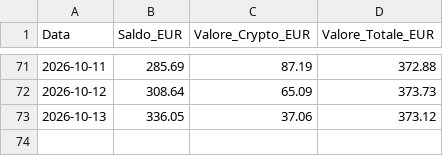
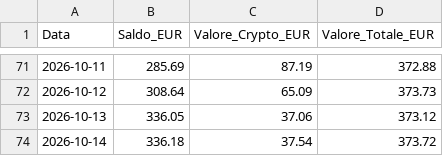
Before and after one commit to marcolalicata2017-oss/coinbase-grid-bot, a CSV file: storico_portafoglio_giornaliero.csv, drawn as a sheet; only a part is shown, gaps mark what is left out.

```diff
--- a/storico_portafoglio_giornaliero.csv
+++ b/storico_portafoglio_giornaliero.csv
@@ -73 +73,2 @@ Data,Saldo_EUR,Valore_Crypto_EUR,Valore_Totale_EUR
 2026-10-13,336.05,37.06,373.12
+2026-10-14,336.18,37.54,373.72
```
